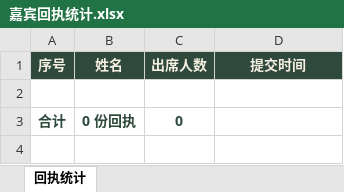
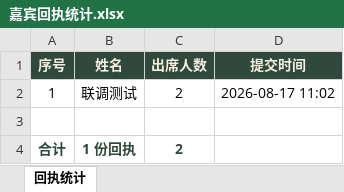
Before and after one commit to Prescott-ST/Wedding-Invitation, an Excel workbook: 嘉宾回执统计.xlsx, sheet 回执统计, drawn as a sheet; values as stored, in another font and other column widths than the file's, no borders; addresses are those after the commit; the diff names each change by its address in the sheet, - before the commit and + after, or states it on an @@ line.

Commit message:
RSVP stats: first record (pipeline integration test)

```diff
--- a/嘉宾回执统计.xlsx (sheet 回执统计)
+++ b/嘉宾回执统计.xlsx (sheet 回执统计)
+row 2: 1 | 联调测试 | 2 | 2026-08-17 11:02
-B4 (姓名): 0 份回执
+B4 (姓名): 1 份回执
-C4 (出席人数): 0
+C4 (出席人数): 2
```
